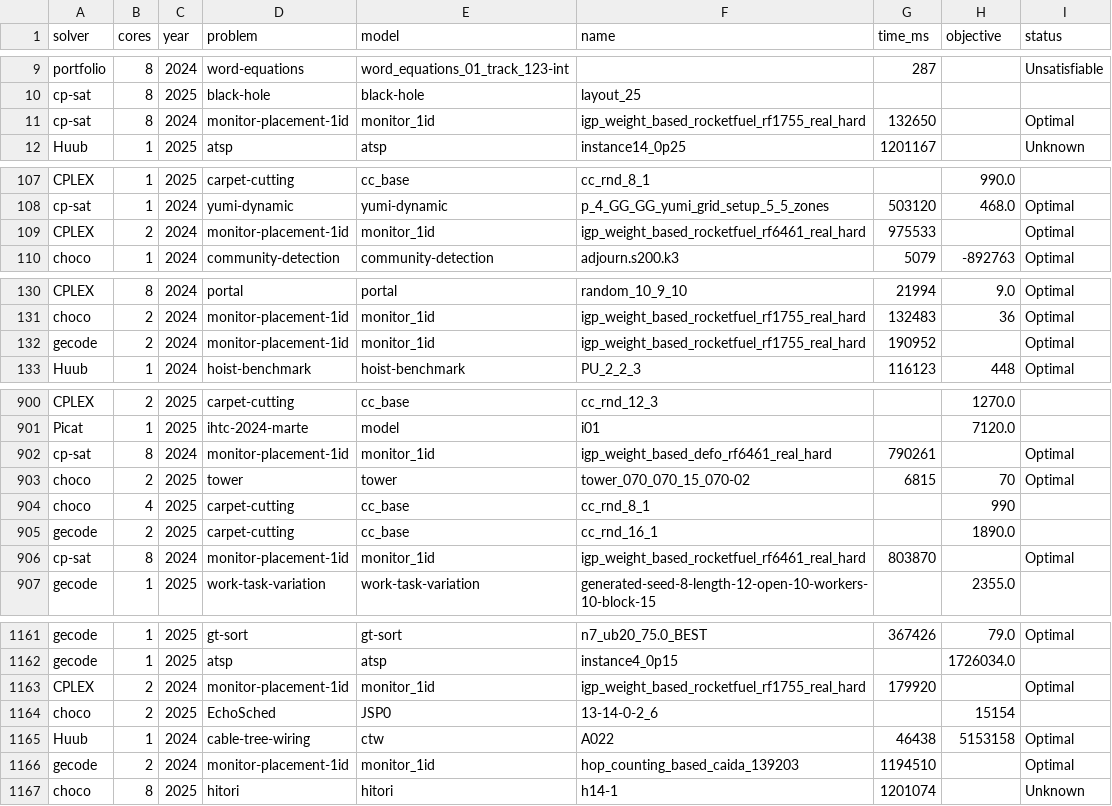
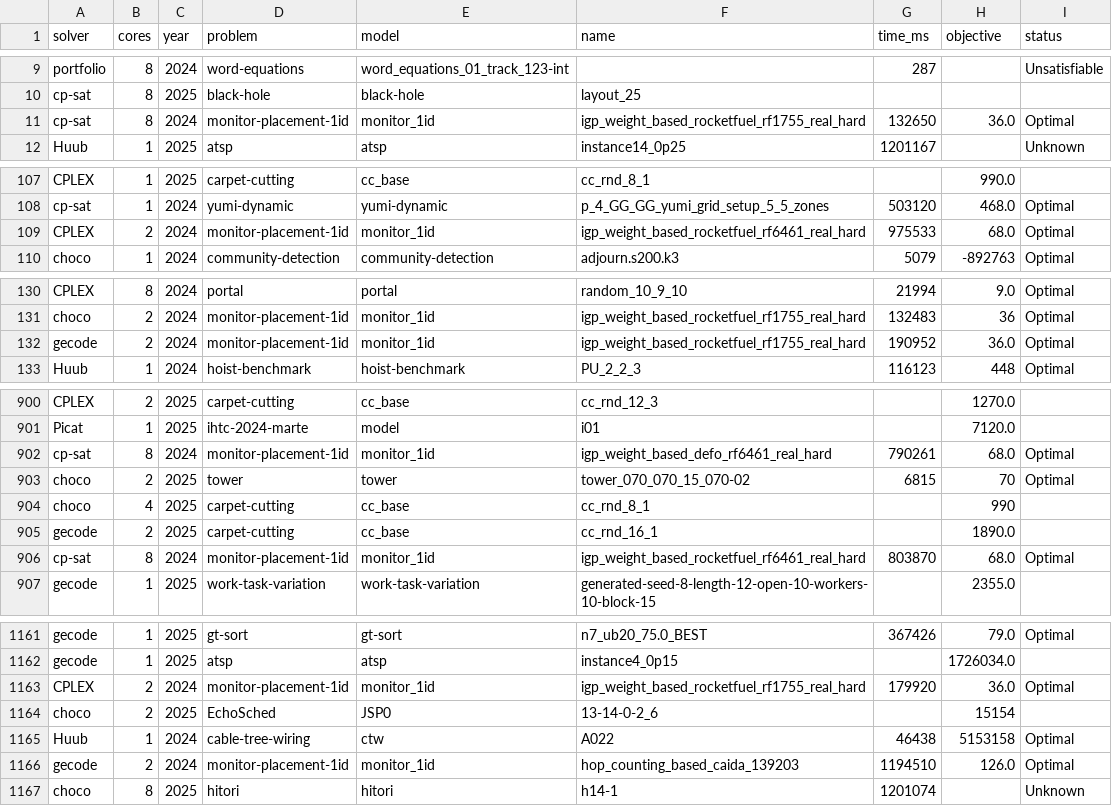
Before and after one commit to Portfolio-Solver-Platform/ai-tools, a CSV file: benchmarks/open-category-benchmarks/allesio/mzn-challenge.csv, drawn as a sheet; only a part is shown, gaps mark what is left out; the diff covers the shown part only.

```diff
--- a/benchmarks/open-category-benchmarks/allesio/mzn-challenge.csv
+++ b/benchmarks/open-category-benchmarks/allesio/mzn-challenge.csv
@@ -10,3 +10,3 @@ portfolio,8,2024,word-equations,word_equations_01_track_123-int,,287,,Unsatisfia
 cp-sat,8,2025,black-hole,black-hole,layout_25,,,
-cp-sat,8,2024,monitor-placement-1id,monitor_1id,igp_weight_based_rocketfuel_rf1755_real_hard,132650,,Optimal
+cp-sat,8,2024,monitor-placement-1id,monitor_1id,igp_weight_based_rocketfuel_rf1755_real_hard,132650,36.0,Optimal
 Huub,1,2025,atsp,atsp,instance14_0p25,1201167,,Unknown
@@ -108,3 +108,3 @@ CPLEX,1,2025,carpet-cutting,cc_base,cc_rnd_8_1,,990.0,
 cp-sat,1,2024,yumi-dynamic,yumi-dynamic,p_4_GG_GG_yumi_grid_setup_5_5_zones,503120,468.0,Optimal
-CPLEX,2,2024,monitor-placement-1id,monitor_1id,igp_weight_based_rocketfuel_rf6461_real_hard,975533,,Optimal
+CPLEX,2,2024,monitor-placement-1id,monitor_1id,igp_weight_based_rocketfuel_rf6461_real_hard,975533,68.0,Optimal
 choco,1,2024,community-detection,community-detection,adjourn.s200.k3,5079,-892763,Optimal
@@ -131,3 +131,3 @@ CPLEX,8,2024,portal,portal,random_10_9_10,21994,9.0,Optimal
 choco,2,2024,monitor-placement-1id,monitor_1id,igp_weight_based_rocketfuel_rf1755_real_hard,132483,36,Optimal
-gecode,2,2024,monitor-placement-1id,monitor_1id,igp_weight_based_rocketfuel_rf1755_real_hard,190952,,Optimal
+gecode,2,2024,monitor-placement-1id,monitor_1id,igp_weight_based_rocketfuel_rf1755_real_hard,190952,36.0,Optimal
 Huub,1,2024,hoist-benchmark,hoist-benchmark,PU_2_2_3,116123,448,Optimal
@@ -901,3 +901,3 @@ CPLEX,2,2025,carpet-cutting,cc_base,cc_rnd_12_3,,1270.0,
 Picat,1,2025,ihtc-2024-marte,model,i01,,7120.0,
-cp-sat,8,2024,monitor-placement-1id,monitor_1id,igp_weight_based_defo_rf6461_real_hard,790261,,Optimal
+cp-sat,8,2024,monitor-placement-1id,monitor_1id,igp_weight_based_defo_rf6461_real_hard,790261,68.0,Optimal
 choco,2,2025,tower,tower,tower_070_070_15_070-02,6815,70,Optimal
@@ -905,3 +905,3 @@ choco,4,2025,carpet-cutting,cc_base,cc_rnd_8_1,,990,
 gecode,2,2025,carpet-cutting,cc_base,cc_rnd_16_1,,1890.0,
-cp-sat,8,2024,monitor-placement-1id,monitor_1id,igp_weight_based_rocketfuel_rf6461_real_hard,803870,,Optimal
+cp-sat,8,2024,monitor-placement-1id,monitor_1id,igp_weight_based_rocketfuel_rf6461_real_hard,803870,68.0,Optimal
 gecode,1,2025,work-task-variation,work-task-variation,generated-seed-8-length-12-open-10-workers-10-block-15,,2355.0,
@@ -1162,6 +1162,6 @@ gecode,1,2025,gt-sort,gt-sort,n7_ub20_75.0_BEST,367426,79.0,Optimal
 gecode,1,2025,atsp,atsp,instance4_0p15,,1726034.0,
-CPLEX,2,2024,monitor-placement-1id,monitor_1id,igp_weight_based_rocketfuel_rf1755_real_hard,179920,,Optimal
+CPLEX,2,2024,monitor-placement-1id,monitor_1id,igp_weight_based_rocketfuel_rf1755_real_hard,179920,36.0,Optimal
 choco,2,2025,EchoSched,JSP0,13-14-0-2_6,,15154,
 Huub,1,2024,cable-tree-wiring,ctw,A022,46438,5153158,Optimal
-gecode,2,2024,monitor-placement-1id,monitor_1id,hop_counting_based_caida_139203,1194510,,Optimal
+gecode,2,2024,monitor-placement-1id,monitor_1id,hop_counting_based_caida_139203,1194510,126.0,Optimal
 choco,8,2025,hitori,hitori,h14-1,1201074,,Unknown
```
Also changed, not shown: 45 edited cells elsewhere in this file, 5 other files.
